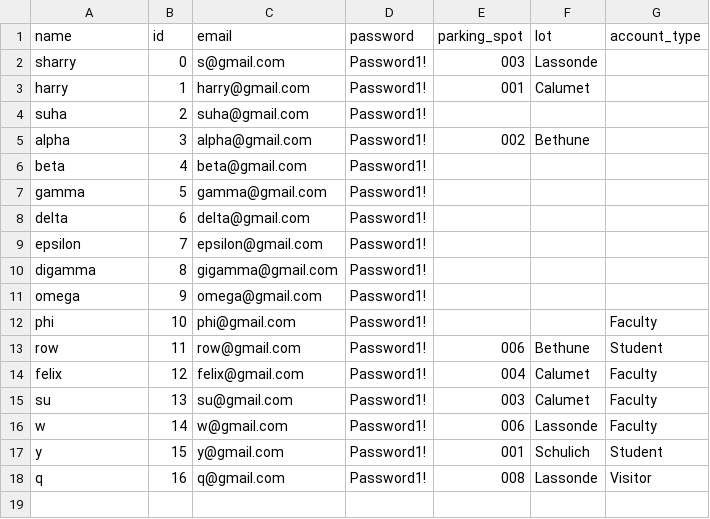
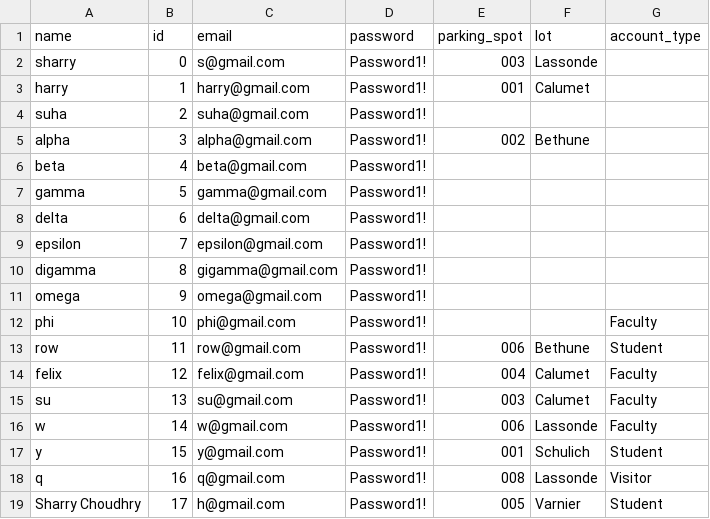
Before and after one commit to suhasid098/yorkuParkingManagement, a CSV file: user.csv, drawn as a sheet; the diff names each change by its address in the sheet, - before the commit and + after, or states it on an @@ line.

```diff
--- a/user.csv
+++ b/user.csv
+row 19: Sharry Choudhry | 17 | h@gmail.com | Password1! | 005 | Varnier | Student
```
Also changed, not shown: 2 other files.
